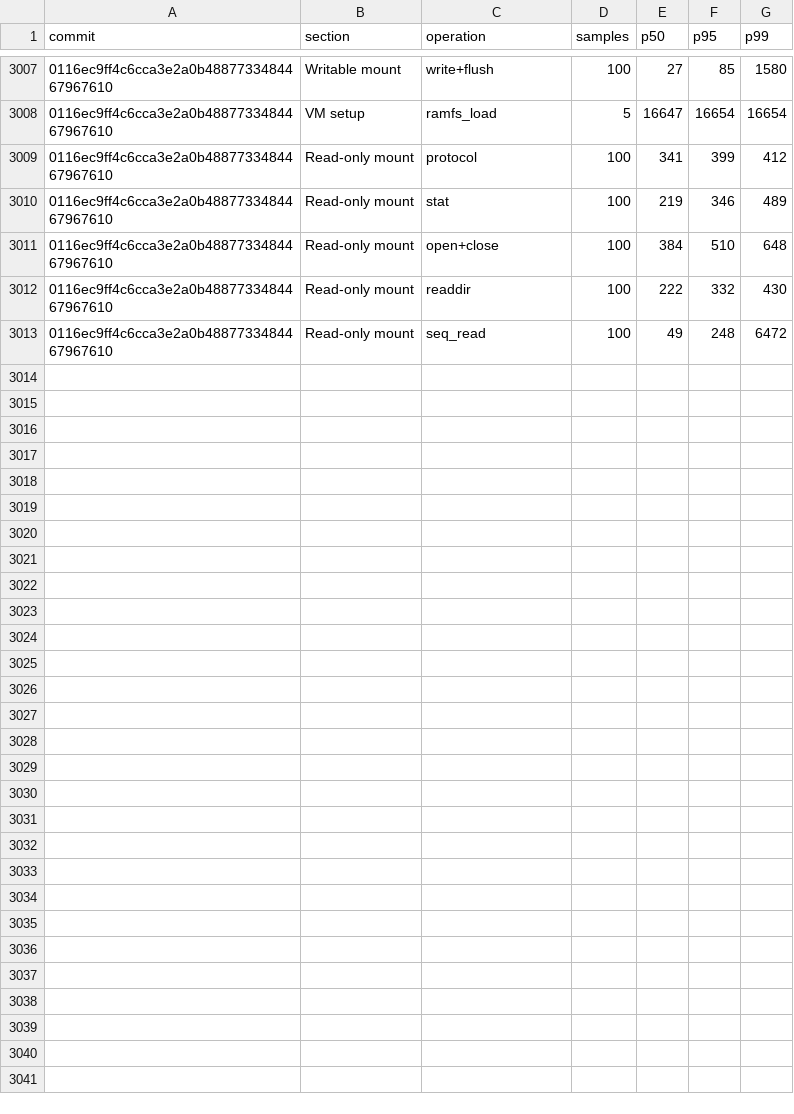
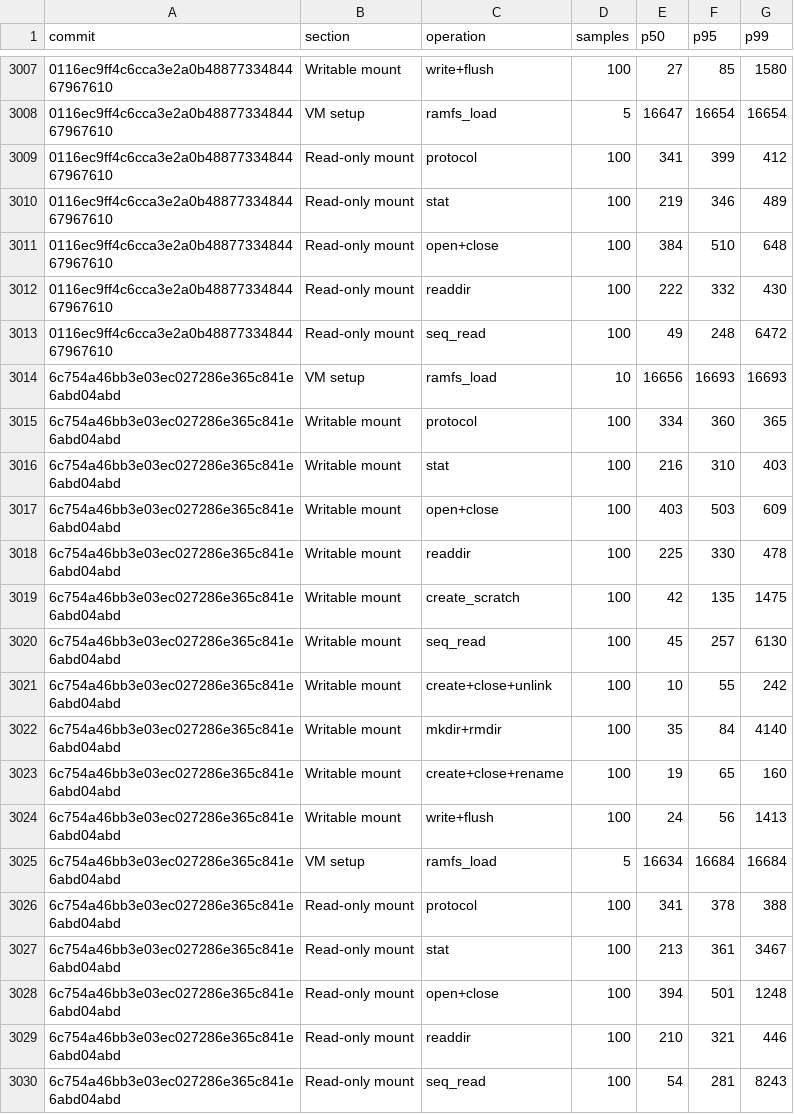
Before and after one commit to nanvix/nanvix, a CSV file: www/bench/data/windows-baremetal/nanvix_bench_vfs_bench_standalone_microvm_X64.csv, drawn as a sheet; only a part is shown, gaps mark what is left out; the diff names each change by its address in the sheet, - before the commit and + after, or states it on an @@ line.

```diff
--- a/www/bench/data/windows-baremetal/nanvix_bench_vfs_bench_standalone_microvm_X64.csv
+++ b/www/bench/data/windows-baremetal/nanvix_bench_vfs_bench_standalone_microvm_X64.csv
+row 3014: 6c754a46bb3e03ec027286e365c841e6abd04abd | VM setup | ramfs_load | 10 | 16656 | 16693 | 16693
+row 3015: 6c754a46bb3e03ec027286e365c841e6abd04abd | Writable mount | protocol | 100 | 334 | 360 | 365
+row 3016: 6c754a46bb3e03ec027286e365c841e6abd04abd | Writable mount | stat | 100 | 216 | 310 | 403
+row 3017: 6c754a46bb3e03ec027286e365c841e6abd04abd | Writable mount | open+close | 100 | 403 | 503 | 609
+row 3018: 6c754a46bb3e03ec027286e365c841e6abd04abd | Writable mount | readdir | 100 | 225 | 330 | 478
+row 3019: 6c754a46bb3e03ec027286e365c841e6abd04abd | Writable mount | create_scratch | 100 | 42 | 135 | 1475
+row 3020: 6c754a46bb3e03ec027286e365c841e6abd04abd | Writable mount | seq_read | 100 | 45 | 257 | 6130
+row 3021: 6c754a46bb3e03ec027286e365c841e6abd04abd | Writable mount | create+close+unlink | 100 | 10 | 55 | 242
+row 3022: 6c754a46bb3e03ec027286e365c841e6abd04abd | Writable mount | mkdir+rmdir | 100 | 35 | 84 | 4140
+row 3023: 6c754a46bb3e03ec027286e365c841e6abd04abd | Writable mount | create+close+rename | 100 | 19 | 65 | 160
+row 3024: 6c754a46bb3e03ec027286e365c841e6abd04abd | Writable mount | write+flush | 100 | 24 | 56 | 1413
+row 3025: 6c754a46bb3e03ec027286e365c841e6abd04abd | VM setup | ramfs_load | 5 | 16634 | 16684 | 16684
+row 3026: 6c754a46bb3e03ec027286e365c841e6abd04abd | Read-only mount | protocol | 100 | 341 | 378 | 388
+row 3027: 6c754a46bb3e03ec027286e365c841e6abd04abd | Read-only mount | stat | 100 | 213 | 361 | 3467
+row 3028: 6c754a46bb3e03ec027286e365c841e6abd04abd | Read-only mount | open+close | 100 | 394 | 501 | 1248
+row 3029: 6c754a46bb3e03ec027286e365c841e6abd04abd | Read-only mount | readdir | 100 | 210 | 321 | 446
+row 3030: 6c754a46bb3e03ec027286e365c841e6abd04abd | Read-only mount | seq_read | 100 | 54 | 281 | 8243
```
Also changed, not shown: www/bench/data/windows-baremetal/nanvix_bench_cold_start_standalone_microvm_X64.csv, www/bench/data/windows-baremetal/nanvix_bench_snapshot_restore_standalone_microvm_X64.csv, 5 other files.
